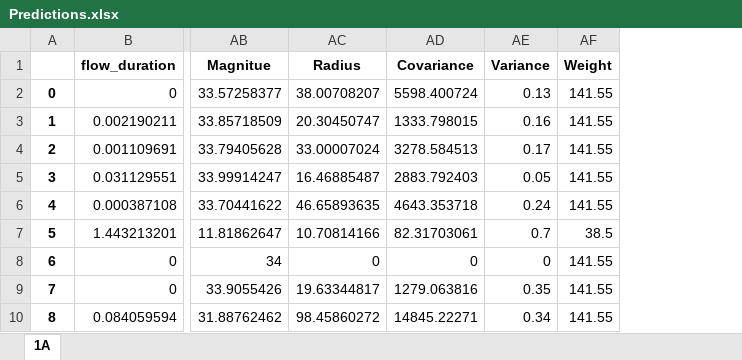
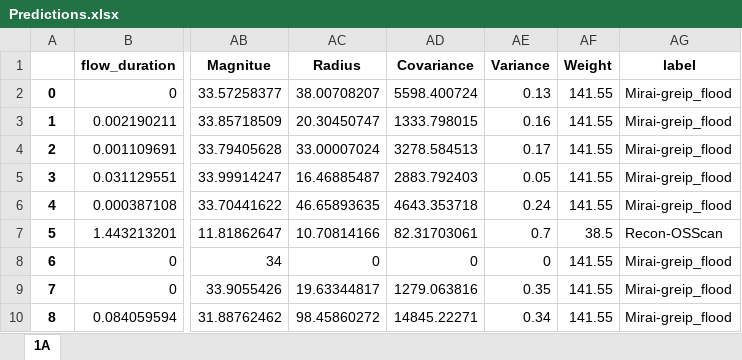
Before and after one commit to Ali-Haider006/Classifier_IoT_Intrusion_Detection, an Excel workbook: Predictions.xlsx, sheet 1A, drawn as a sheet; only a part is shown, gaps mark what is left out; values as stored, in another font and other column widths than the file's, no borders; the diff names each change by its address in the sheet, - before the commit and + after, or states it on an @@ line.

Commit message:
prediction of unseen data

```diff
--- a/Predictions.xlsx (sheet 1A)
+++ b/Predictions.xlsx (sheet 1A)
+column AG (label), rows 2-10: Mirai-greip_flood | Mirai-greip_flood | Mirai-greip_flood | Mirai-greip_flood | Mirai-greip_flood | Recon-OSScan | Mirai-greip_flood | Mirai-greip_flood | Mirai-greip_flood
```
